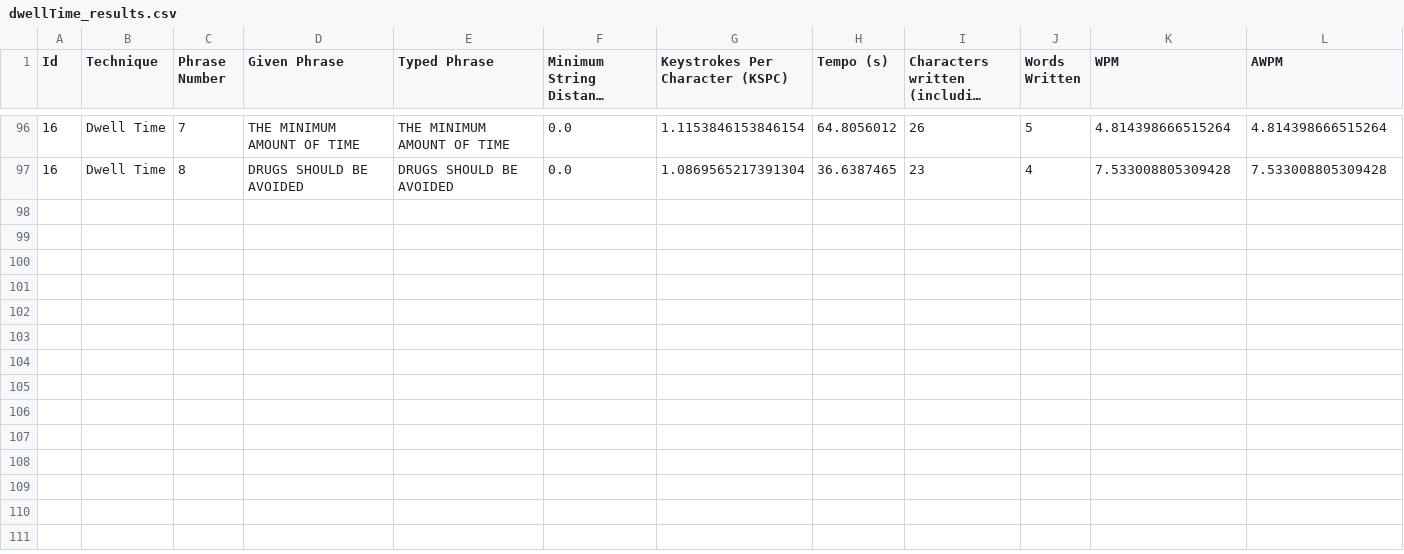
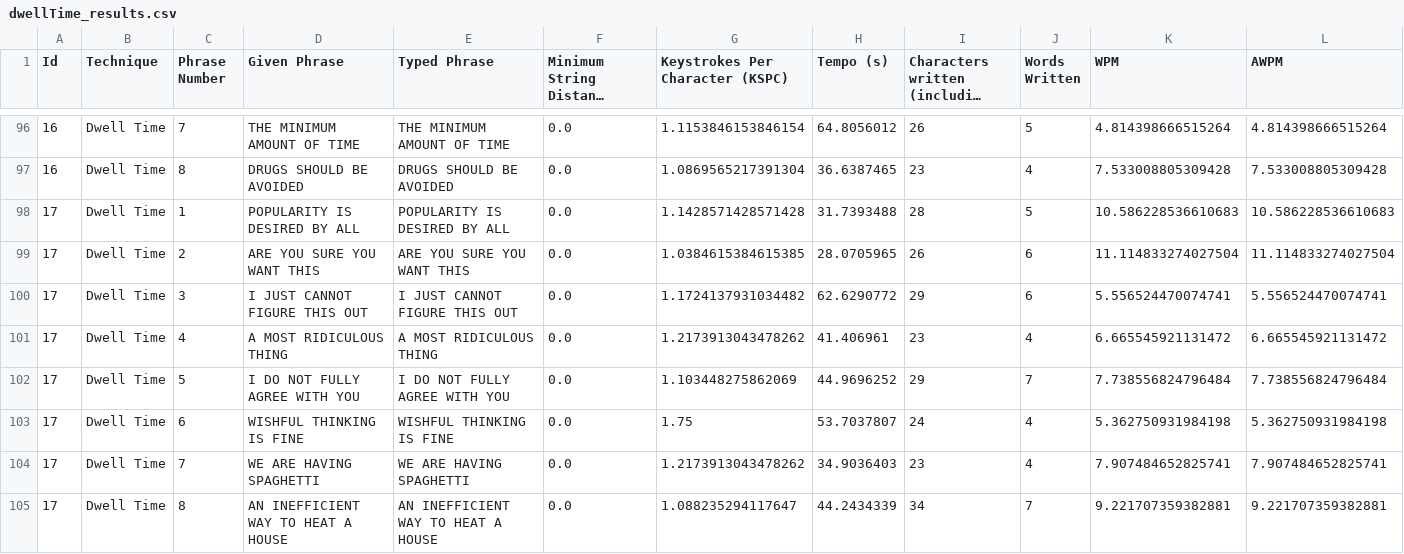
Before and after one commit to Franciscodc98/EyeTyping-2.0, a CSV file: src/main/resources/testResults/dwellTime_results.csv, drawn as a sheet; only a part is shown, gaps mark what is left out; long unchanged cells end in …; rows hold the shown columns only; the diff names each change by its address in the sheet, - before the commit and + after, or states it on an @@ line.

```diff
--- a/src/main/resources/testResults/dwellTime_results.csv
+++ b/src/main/resources/testResults/dwellTime_results.csv
+row 98: 17 | Dwell Time | 1 | POPULARITY IS DESIRED BY ALL | POPULARITY IS DESIRED BY ALL | 0.0 | 1.1428571428571428 | 31.7393488 | 28 | 5 | 10.586228536610683 | 10.586228536610683
+row 99: 17 | Dwell Time | 2 | ARE YOU SURE YOU WANT THIS | ARE YOU SURE YOU WANT THIS | 0.0 | 1.0384615384615385 | 28.0705965 | 26 | 6 | 11.114833274027504 | 11.114833274027504
+row 100: 17 | Dwell Time | 3 | I JUST CANNOT FIGURE THIS OUT | I JUST CANNOT FIGURE THIS OUT | 0.0 | 1.1724137931034482 | 62.6290772 | 29 | 6 | 5.556524470074741 | 5.556524470074741
+row 101: 17 | Dwell Time | 4 | A MOST RIDICULOUS THING | A MOST RIDICULOUS THING | 0.0 | 1.2173913043478262 | 41.406961 | 23 | 4 | 6.665545921131472 | 6.665545921131472
+row 102: 17 | Dwell Time | 5 | I DO NOT FULLY AGREE WITH YOU | I DO NOT FULLY AGREE WITH YOU | 0.0 | 1.103448275862069 | 44.9696252 | 29 | 7 | 7.738556824796484 | 7.738556824796484
+row 103: 17 | Dwell Time | 6 | WISHFUL THINKING IS FINE | WISHFUL THINKING IS FINE | 0.0 | 1.75 | 53.7037807 | 24 | 4 | 5.362750931984198 | 5.362750931984198
+row 104: 17 | Dwell Time | 7 | WE ARE HAVING SPAGHETTI | WE ARE HAVING SPAGHETTI | 0.0 | 1.2173913043478262 | 34.9036403 | 23 | 4 | 7.907484652825741 | 7.907484652825741
+row 105: 17 | Dwell Time | 8 | AN INEFFICIENT WAY TO HEAT A HOUSE | AN INEFFICIENT WAY TO HEAT A HOUSE | 0.0 | 1.088235294117647 | 44.2434339 | 34 | 7 | 9.221707359382881 | 9.221707359382881
```
Also changed, not shown: 1 other file.
